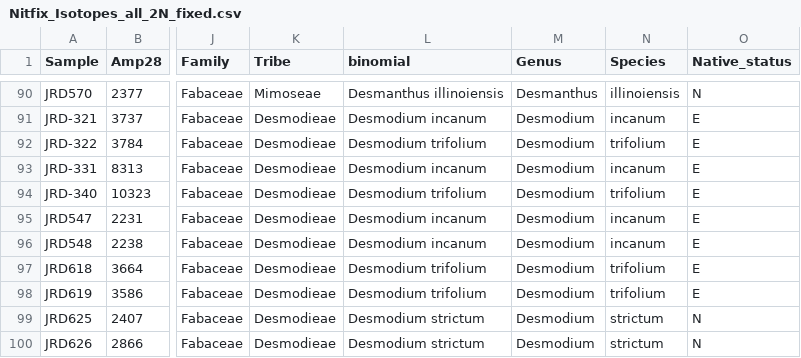
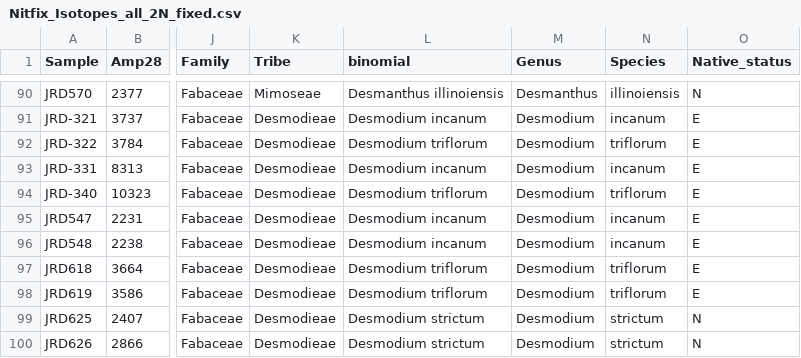
Before and after one commit to ryanafolk/isotope, a CSV file: Nitfix_Isotopes_all_2N_fixed.csv, drawn as a sheet; only a part is shown, gaps mark what is left out; the diff names each change by its address in the sheet, - before the commit and + after, or states it on an @@ line.

Commit message:
Update Nitfix_Isotopes_all_2N_fixed.csv

```diff
--- a/Nitfix_Isotopes_all_2N_fixed.csv
+++ b/Nitfix_Isotopes_all_2N_fixed.csv
-L92 (binomial): Desmodium trifolium
+L92 (binomial): Desmodium triflorum
-N92 (Species): trifolium
+N92 (Species): triflorum
-L94 (binomial): Desmodium trifolium
+L94 (binomial): Desmodium triflorum
-N94 (Species): trifolium
+N94 (Species): triflorum
-L97:L98 (binomial): Desmodium trifolium
+L97:L98 (binomial): Desmodium triflorum
-N97:N98 (Species): trifolium
+N97:N98 (Species): triflorum
```
